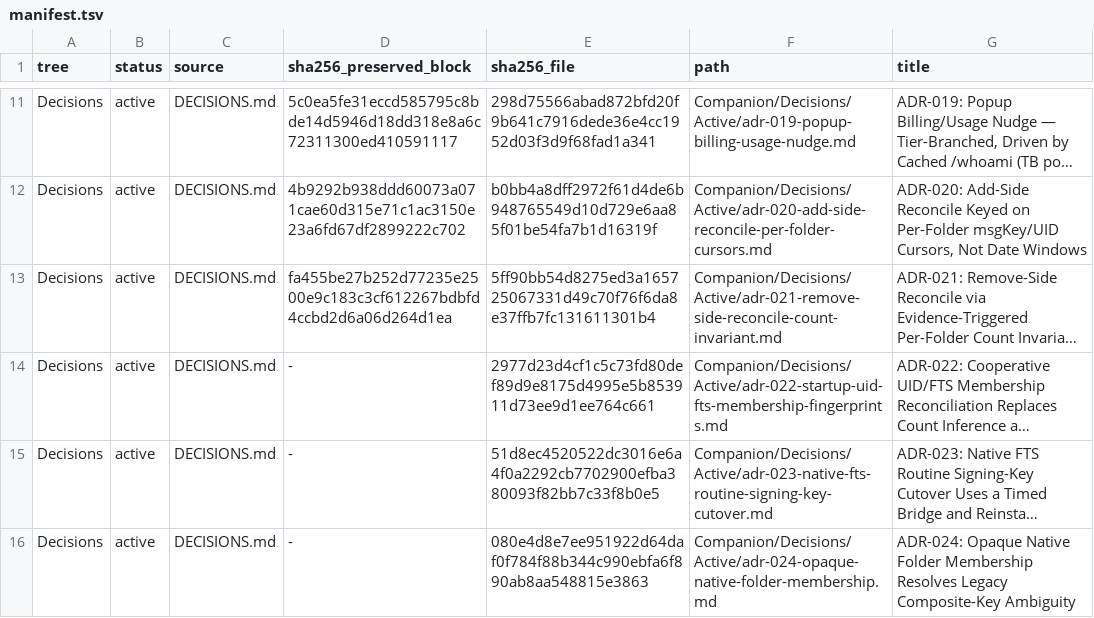
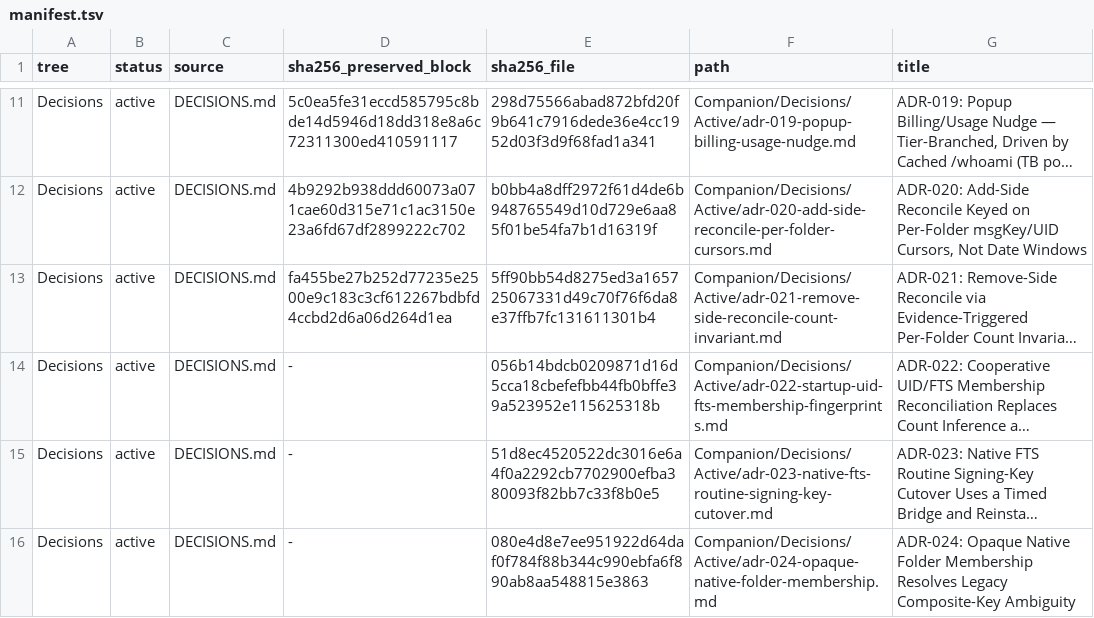
Before and after one commit to TabMail/tabmail-thunderbird, a TSV file: Companion/Decisions/manifest.tsv, drawn as a sheet; only a part is shown, gaps mark what is left out; long unchanged cells end in …; the diff names each change by its address in the sheet, - before the commit and + after, or states it on an @@ line.

Commit message:
Pin mid-pass topology restarts and in-flight folder creation
Two reconciliation invariants were reachable only through code paths no
test exercised, so a regression in either would have stayed green.

- A topology change that lands while a pre-cutover membership-state pass
  is mid-flight now has a test proving the pass restarts from the first
  page and still reaches cutover, rather than continuing from a cursor
  bound to the old topology.
- A row indexed into a folder created while the inventory is being read
  now has a test proving it is kept, never removed as stale, and that
  cutover is withheld until the next pass sees the folder.

Each test fails on a mutant of the guard it pins (keeping the pass when
only the topology serial differs; reading the membership epoch after the
inventory instead of before).

ADR-022 now states the transient-probe retry cadence accurately: the
failure counter restarts per connection generation, so the effective
cadence follows the native reconnect cooldown instead of climbing to the
backoff cap. The retry remains bounded and never latches.

Verification: full suite green apart from the six templateTools checks
that need the sibling backend checkout; scheduler suite 173 tests.

Signed-off-by: Kwang Moo Yi <kmyi@tabmail.ai>

```diff
--- a/Companion/Decisions/manifest.tsv
+++ b/Companion/Decisions/manifest.tsv
-E14 (sha256_file): 2977d23d4cf1c5c73fd80def89d9e8175d4995e5b853911d73ee9d1ee764c661
+E14 (sha256_file): 056b14bdcb0209871d16d5cca18cbefefbb44fb0bffe39a523952e115625318b
```
Also changed, not shown: 3 other files.
